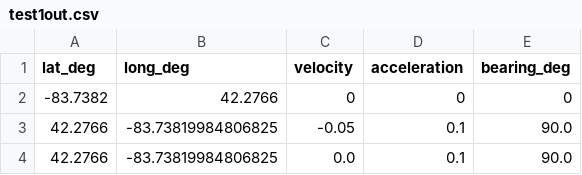
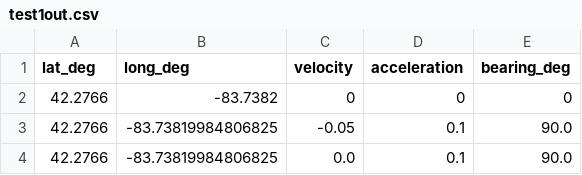
Before and after one commit to mikelhermiz/mrover-workspace, a CSV file: simulators/filter2/src/test1out.csv, drawn as a sheet; only a part is shown; the diff covers the shown part only.

```diff
--- a/simulators/filter2/src/test1out.csv
+++ b/simulators/filter2/src/test1out.csv
@@ -1,3 +1,3 @@
 lat_deg,   long_deg,   velocity,   acceleration,   bearing_deg
--83.7382,  42.2766,  0,  0,  0
+42.2766,  -83.7382,  0,  0,  0
 42.2766,  -83.73819984806825,  -0.05,  0.1,  90.0
```
Also changed, not shown: 29 added rows elsewhere in this file, 2 other files.
